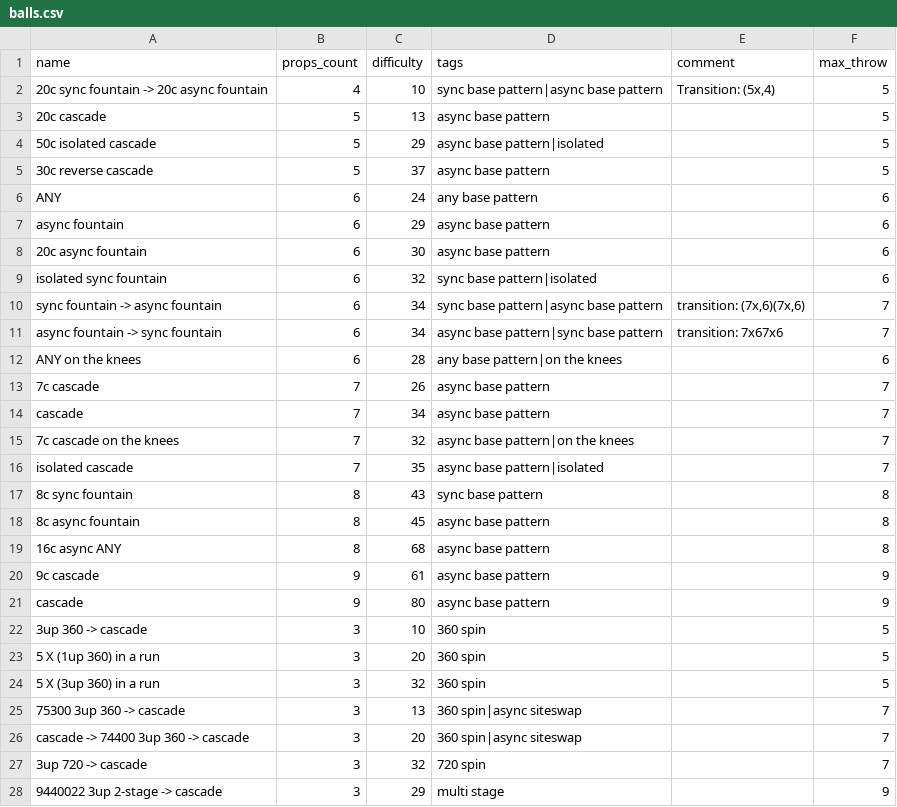
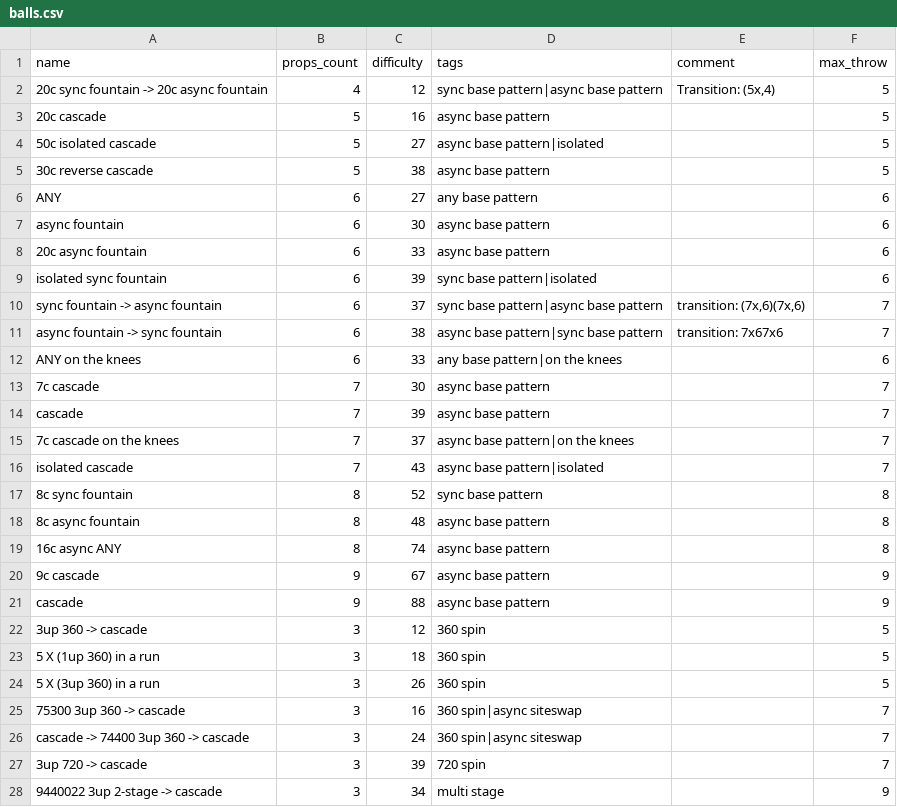
Before and after one commit to ofekraf/jugglefit_website, a CSV file: hardcoded_database/tricks/balls.csv, drawn as a sheet; only a part is shown; the diff covers the shown part only.

Commit message:
spread difficulties a bit more

```diff
--- a/hardcoded_database/tricks/balls.csv
+++ b/hardcoded_database/tricks/balls.csv
@@ -1,28 +1,28 @@
 name,props_count,difficulty,tags,comment,max_throw
-"20c sync fountain -> 20c async fountain",4,10,"sync base pattern|async base pattern","Transition: (5x,4)",5
-"20c cascade",5,13,"async base pattern",,5
-"50c isolated cascade",5,29,"async base pattern|isolated",,5
-"30c reverse cascade",5,37,"async base pattern",,5
-"ANY",6,24,"any base pattern",,6
-"async fountain",6,29,"async base pattern",,6
-"20c async fountain",6,30,"async base pattern",,6
-"isolated sync fountain",6,32,"sync base pattern|isolated",,6
-"sync fountain -> async fountain",6,34,"sync base pattern|async base pattern","transition: (7x,6)(7x,6)",7
-"async fountain -> sync fountain",6,34,"async base pattern|sync base pattern","transition: 7x67x6",7
-"ANY on the knees",6,28,"any base pattern|on the knees",,6
-"7c cascade",7,26,"async base pattern",,7
-"cascade",7,34,"async base pattern",,7
-"7c cascade on the knees",7,32,"async base pattern|on the knees",,7
-"isolated cascade",7,35,"async base pattern|isolated",,7
-"8c sync fountain",8,43,"sync base pattern",,8
-"8c async fountain",8,45,"async base pattern",,8
-"16c async ANY",8,68,"async base pattern",,8
-"9c cascade",9,61,"async base pattern",,9
-"cascade",9,80,"async base pattern",,9
-"3up 360 -> cascade",3,10,"360 spin",,5
-"5 X (1up 360) in a run",3,20,"360 spin",,5
-"5 X (3up 360) in a run",3,32,"360 spin",,5
-"75300 3up 360 -> cascade",3,13,"360 spin|async siteswap",,7
-"cascade -> 74400 3up 360 -> cascade",3,20,"360 spin|async siteswap",,7
-"3up 720 -> cascade",3,32,"720 spin",,7
-"9440022 3up 2-stage -> cascade",3,29,"multi stage",,9
+"20c sync fountain -> 20c async fountain",4,12,"sync base pattern|async base pattern","Transition: (5x,4)",5
+"20c cascade",5,16,"async base pattern",,5
+"50c isolated cascade",5,27,"async base pattern|isolated",,5
+"30c reverse cascade",5,38,"async base pattern",,5
+"ANY",6,27,"any base pattern",,6
+"async fountain",6,30,"async base pattern",,6
+"20c async fountain",6,33,"async base pattern",,6
+"isolated sync fountain",6,39,"sync base pattern|isolated",,6
+"sync fountain -> async fountain",6,37,"sync base pattern|async base pattern","transition: (7x,6)(7x,6)",7
+"async fountain -> sync fountain",6,38,"async base pattern|sync base pattern","transition: 7x67x6",7
+"ANY on the knees",6,33,"any base pattern|on the knees",,6
+"7c cascade",7,30,"async base pattern",,7
+"cascade",7,39,"async base pattern",,7
+"7c cascade on the knees",7,37,"async base pattern|on the knees",,7
+"isolated cascade",7,43,"async base pattern|isolated",,7
+"8c sync fountain",8,52,"sync base pattern",,8
+"8c async fountain",8,48,"async base pattern",,8
+"16c async ANY",8,74,"async base pattern",,8
+"9c cascade",9,67,"async base pattern",,9
+"cascade",9,88,"async base pattern",,9
+"3up 360 -> cascade",3,12,"360 spin",,5
+"5 X (1up 360) in a run",3,18,"360 spin",,5
+"5 X (3up 360) in a run",3,26,"360 spin",,5
+"75300 3up 360 -> cascade",3,16,"360 spin|async siteswap",,7
+"cascade -> 74400 3up 360 -> cascade",3,24,"360 spin|async siteswap",,7
+"3up 720 -> cascade",3,39,"720 spin",,7
+"9440022 3up 2-stage -> cascade",3,34,"multi stage",,9
```
Also changed, not shown: 89 edited cells elsewhere in this file, hardcoded_database/tricks/clubs.csv.
